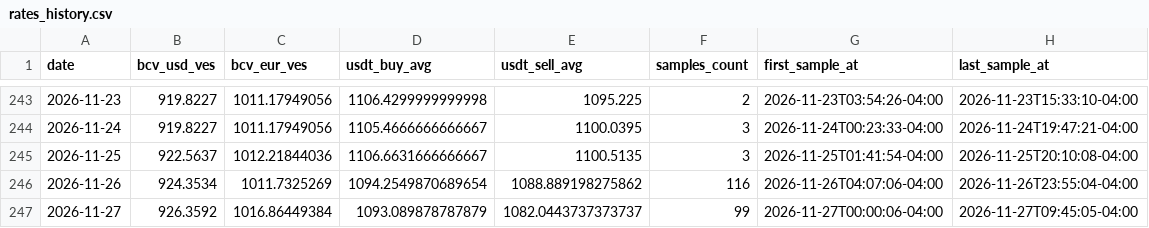
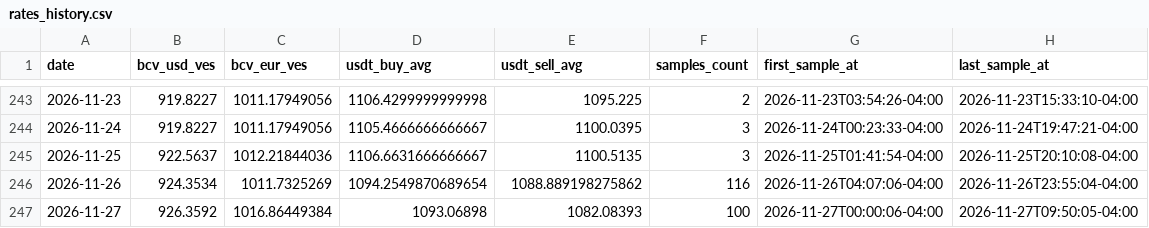
Before and after one commit to vhurdaneta/trmnl-bcv-usdt, a CSV file: data/rates_history.csv, drawn as a sheet; only a part is shown, gaps mark what is left out.

```diff
--- a/data/rates_history.csv
+++ b/data/rates_history.csv
@@ -246,2 +246,2 @@ date,bcv_usd_ves,bcv_eur_ves,usdt_buy_avg,usdt_sell_avg,samples_count,first_samp
 2026-11-26,924.3534,1011.7325269,1094.2549870689654,1088.889198275862,116,2026-11-26T04:07:06-04:00,2026-11-26T23:55:04-04:00
-2026-11-27,926.3592,1016.86449384,1093.089878787879,1082.0443737373737,99,2026-11-27T00:00:06-04:00,2026-11-27T09:45:05-04:00
+2026-11-27,926.3592,1016.86449384,1093.06898,1082.08393,100,2026-11-27T00:00:06-04:00,2026-11-27T09:50:05-04:00
```
Also changed, not shown: data/binance_samples.csv, 1 other file.
